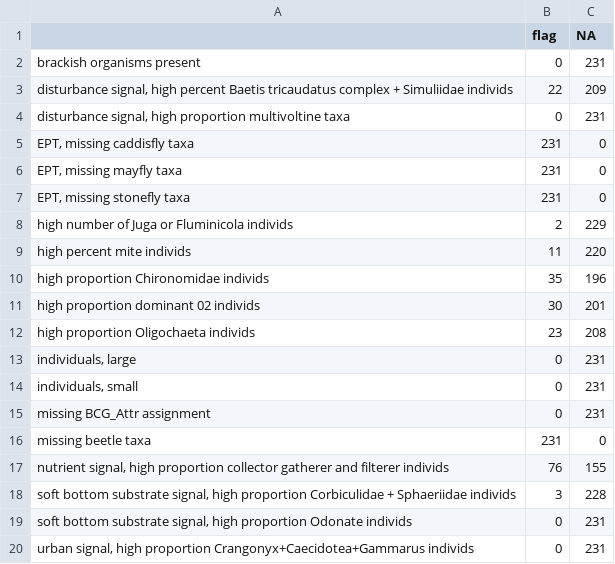
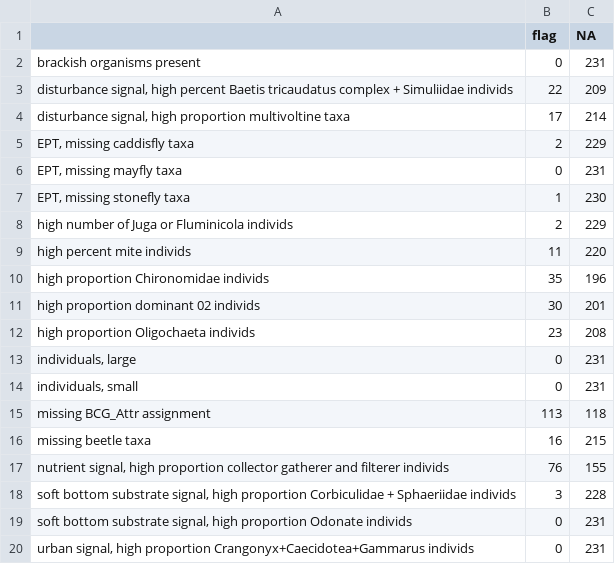
Before and after one commit to leppott/BCGcalc, a CSV file: inst/shiny-examples/BCGcalc/results/_Input_HiGradHiElev_noExclude_20220108_bcgcalc_6levflags.csv, drawn as a sheet.

```diff
--- a/inst/shiny-examples/BCGcalc/results/_Input_HiGradHiElev_noExclude_20220108_bcgcalc_6levflags.csv
+++ b/inst/shiny-examples/BCGcalc/results/_Input_HiGradHiElev_noExclude_20220108_bcgcalc_6levflags.csv
@@ -3,6 +3,6 @@
 "disturbance signal, high percent Baetis tricaudatus complex + Simuliidae individs",22,209
-"disturbance signal, high proportion multivoltine taxa",0,231
-"EPT, missing caddisfly taxa",231,0
-"EPT, missing mayfly taxa",231,0
-"EPT, missing stonefly taxa",231,0
+"disturbance signal, high proportion multivoltine taxa",17,214
+"EPT, missing caddisfly taxa",2,229
+"EPT, missing mayfly taxa",0,231
+"EPT, missing stonefly taxa",1,230
 "high number of Juga or Fluminicola individs",2,229
@@ -14,4 +14,4 @@
 "individuals, small",0,231
-"missing BCG_Attr assignment",0,231
-"missing beetle taxa",231,0
+"missing BCG_Attr assignment",113,118
+"missing beetle taxa",16,215
 "nutrient signal, high proportion collector gatherer and filterer individs",76,155
```
Also changed, not shown: inst/shiny-examples/BCGcalc/results/_Input_HiGradHiElev_noExclude_20220108_bcgcalc_2metval_slim.csv, inst/shiny-examples/BCGcalc/results/_Input_HiGradHiElev_noExclude_20220108_bcgcalc_4levmemb.csv, 19 other files.
